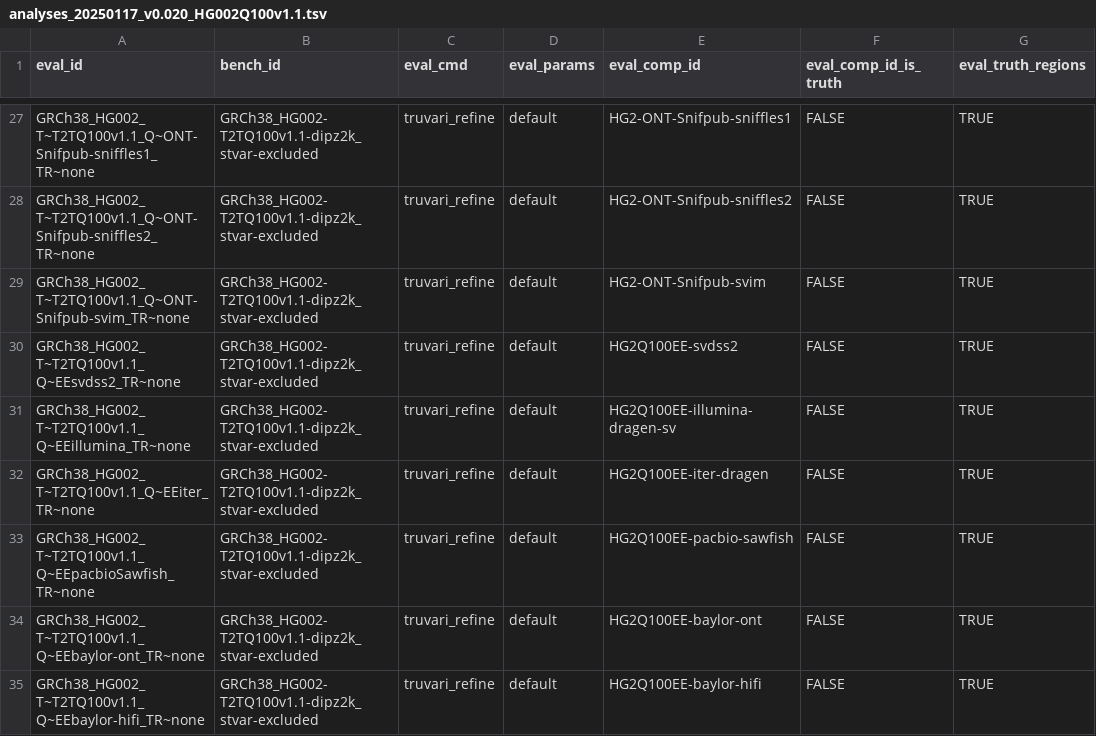
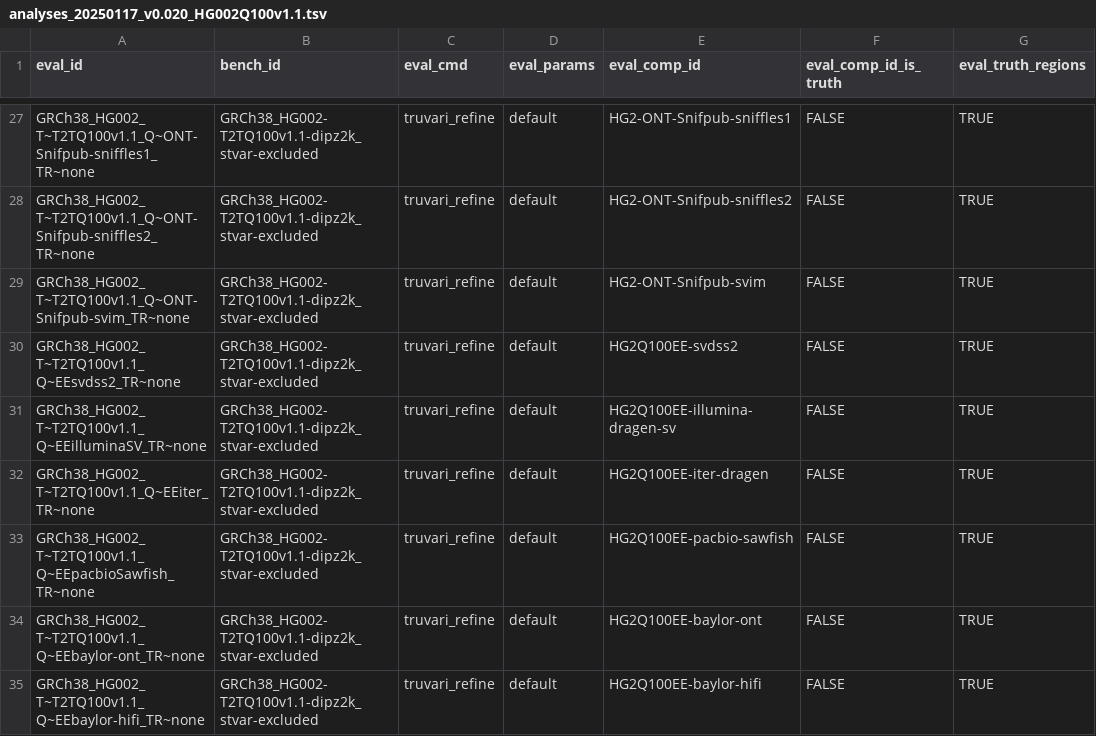
Before and after one commit to usnistgov/defrabb, a TSV file: config/analyses_20250117_v0.020_HG002Q100v1.1.tsv, drawn as a sheet; only a part is shown, gaps mark what is left out; the diff names each change by its address in the sheet, - before the commit and + after, or states it on an @@ line.

Commit message:
fixing eval_ids

```diff
--- a/config/analyses_20250117_v0.020_HG002Q100v1.1.tsv
+++ b/config/analyses_20250117_v0.020_HG002Q100v1.1.tsv
-A31 (eval_id): GRCh38_HG002_T~T2TQ100v1.1_Q~EEillumina_TR~none
+A31 (eval_id): GRCh38_HG002_T~T2TQ100v1.1_Q~EEilluminaSV_TR~none
```
